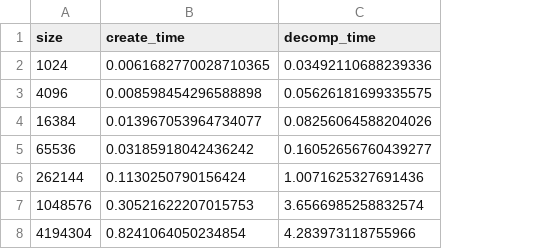
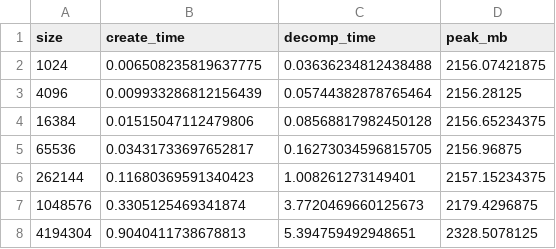
Before and after one commit to IanChenUIUC/icebug-induced-subgraph-view-benchmark, a CSV file: main-gt/timing_view.csv, drawn as a sheet; the diff names each change by its address in the sheet, - before the commit and + after, or states it on an @@ line.

```diff
--- a/main-gt/timing_view.csv
+++ b/main-gt/timing_view.csv
+column D (peak_mb), rows 2-8: 2156.07421875 | 2156.28125 | 2156.65234375 | 2156.96875 | 2157.15234375 | 2179.4296875 | 2328.5078125
-B2 (create_time): 0.0061682770028710365
+B2 (create_time): 0.006508235819637775
-C2 (decomp_time): 0.03492110688239336
+C2 (decomp_time): 0.03636234812438488
-B3 (create_time): 0.008598454296588898
+B3 (create_time): 0.009933286812156439
-C3 (decomp_time): 0.05626181699335575
+C3 (decomp_time): 0.05744382878765464
-B4 (create_time): 0.013967053964734077
+B4 (create_time): 0.01515047112479806
-C4 (decomp_time): 0.08256064588204026
+C4 (decomp_time): 0.08568817982450128
-B5 (create_time): 0.03185918042436242
+B5 (create_time): 0.03431733697652817
-C5 (decomp_time): 0.16052656760439277
+C5 (decomp_time): 0.16273034596815705
-B6 (create_time): 0.1130250790156424
+B6 (create_time): 0.11680369591340423
-C6 (decomp_time): 1.0071625327691436
+C6 (decomp_time): 1.008261273149401
-B7 (create_time): 0.30521622207015753
+B7 (create_time): 0.3305125469341874
-C7 (decomp_time): 3.6566985258832574
+C7 (decomp_time): 3.7720469660125673
-B8 (create_time): 0.8241064050234854
+B8 (create_time): 0.9040411738678813
-C8 (decomp_time): 4.283973118755966
+C8 (decomp_time): 5.394759492948651
```
Also changed, not shown: main-gt/timing_gt.csv, main-gt/timing_gt_compact.csv, 10 other files.
